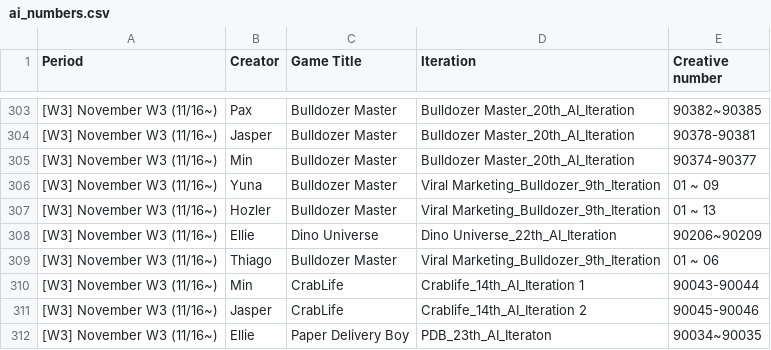
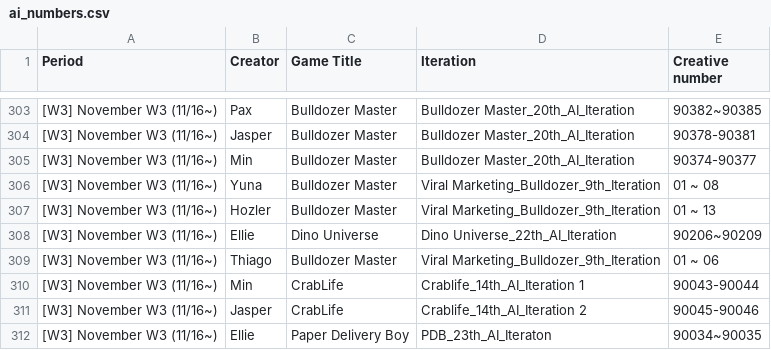
Before and after one commit to SCVN-Aaron/creative-tracker, a CSV file: data/ai_numbers.csv, drawn as a sheet; only a part is shown, gaps mark what is left out; the diff names each change by its address in the sheet, - before the commit and + after, or states it on an @@ line.

```diff
--- a/data/ai_numbers.csv
+++ b/data/ai_numbers.csv
-E306 (Creative number): 01 ~ 09
+E306 (Creative number): 01 ~ 08
```
